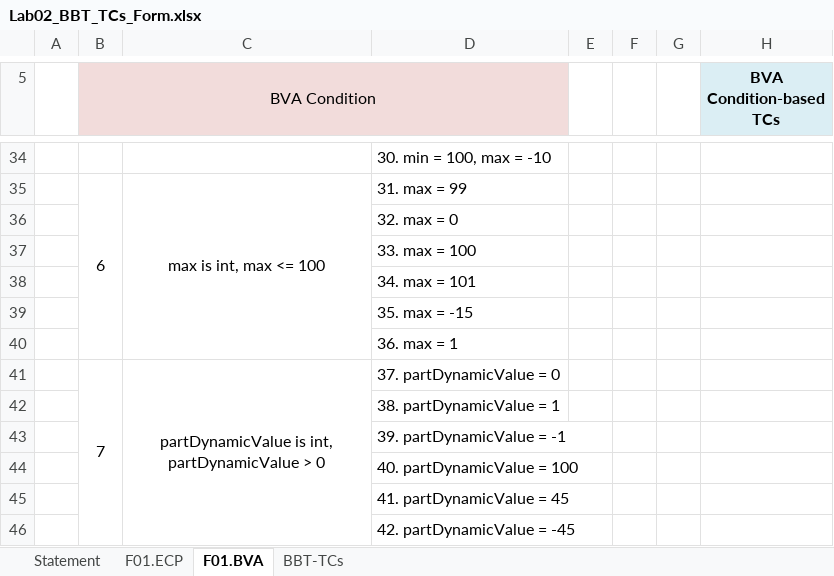
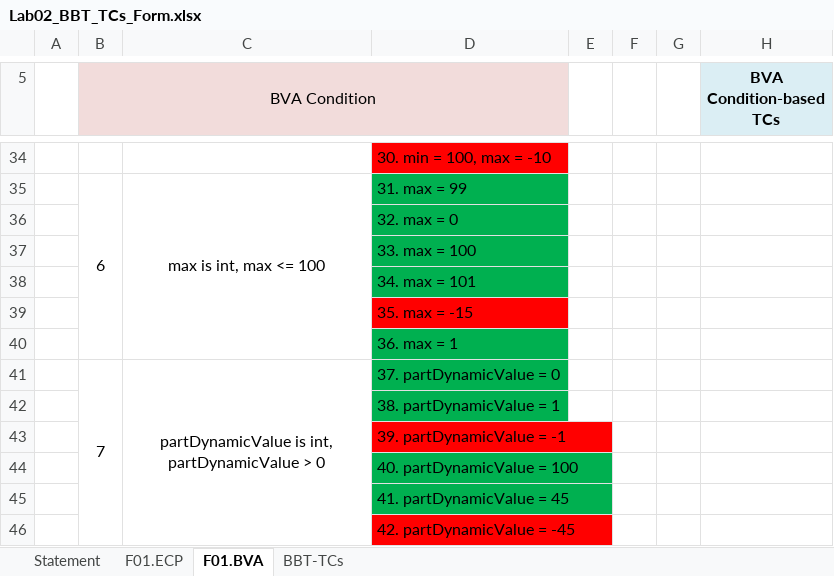
Before and after one commit to andrei45635/infinity_inventory_vvss, an Excel workbook: Docs/Lab02/Lab02_BBT_TCs_Form.xlsx, sheet F01.BVA, drawn as a sheet; only a part is shown, gaps mark what is left out; values as stored, in another font and other column widths than the file's, no borders; the diff covers the shown part only; the diff names each change by its address in the sheet, - before the commit and + after, or states it on an @@ line.

```diff
--- a/Docs/Lab02/Lab02_BBT_TCs_Form.xlsx (sheet F01.BVA)
+++ b/Docs/Lab02/Lab02_BBT_TCs_Form.xlsx (sheet F01.BVA)
-D34 fill: none
+D34 fill: #FF0000
-D35:D38 fill: none
+D35:D38 fill: #00B050
-D39 fill: none
+D39 fill: #FF0000
-D40:D42 fill: none
+D40:D42 fill: #00B050
-D43 fill: none
+D43 fill: #FF0000
-D44:D45 fill: none
+D44:D45 fill: #00B050
-D46 fill: none
+D46 fill: #FF0000
```
Also changed, not shown: cell formats elsewhere in this sheet, sheet Statement, 3 other files.
